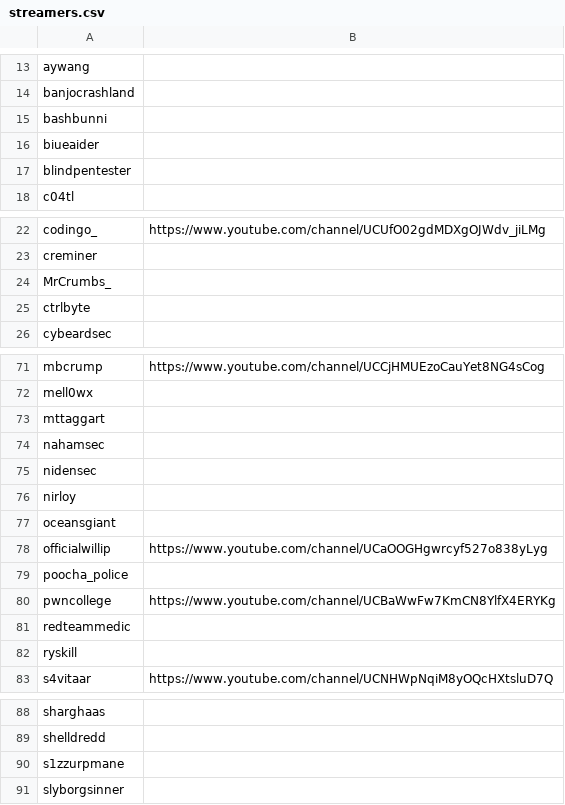
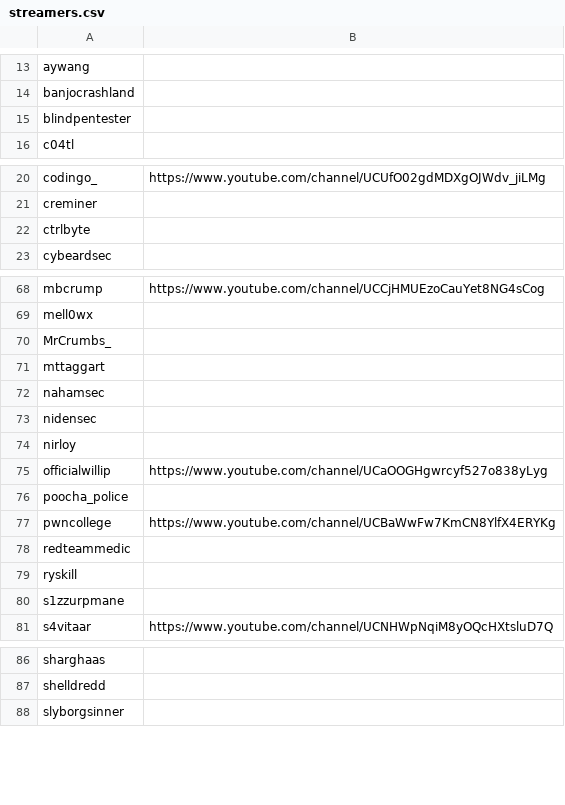
Before and after one commit to infosecstreams/infosecstreams.github.io, a CSV file: streamers.csv, drawn as a sheet; only a part is shown, gaps mark what is left out.

```diff
--- a/streamers.csv
+++ b/streamers.csv
@@ -14,4 +14,2 @@ aywang,
 banjocrashland,
-bashbunni,
-biueaider,
 blindpentester,
@@ -23,3 +21,2 @@ codingo_,https://www.youtube.com/channel/UCUfO02gdMDXgOJWdv_jiLMg
 creminer,
-MrCrumbs_,
 ctrlbyte,
@@ -72,2 +69,3 @@ mbcrump,https://www.youtube.com/channel/UCCjHMUEzoCauYet8NG4sCog
 mell0wx,
+MrCrumbs_,
 mttaggart,
@@ -76,3 +74,2 @@ nidensec,
 nirloy,
-oceansgiant,
 officialwillip,https://www.youtube.com/channel/UCaOOGHgwrcyf527o838yLyg
@@ -82,2 +79,3 @@ redteammedic,
 ryskill,
+s1zzurpmane,
 s4vitaar,https://www.youtube.com/channel/UCNHWpNqiM8yOQcHXtsluD7Q
@@ -89,3 +87,2 @@ sharghaas,
 shelldredd,
-s1zzurpmane,
 slyborgsinner,
```
Also changed, not shown: 2 other files.
